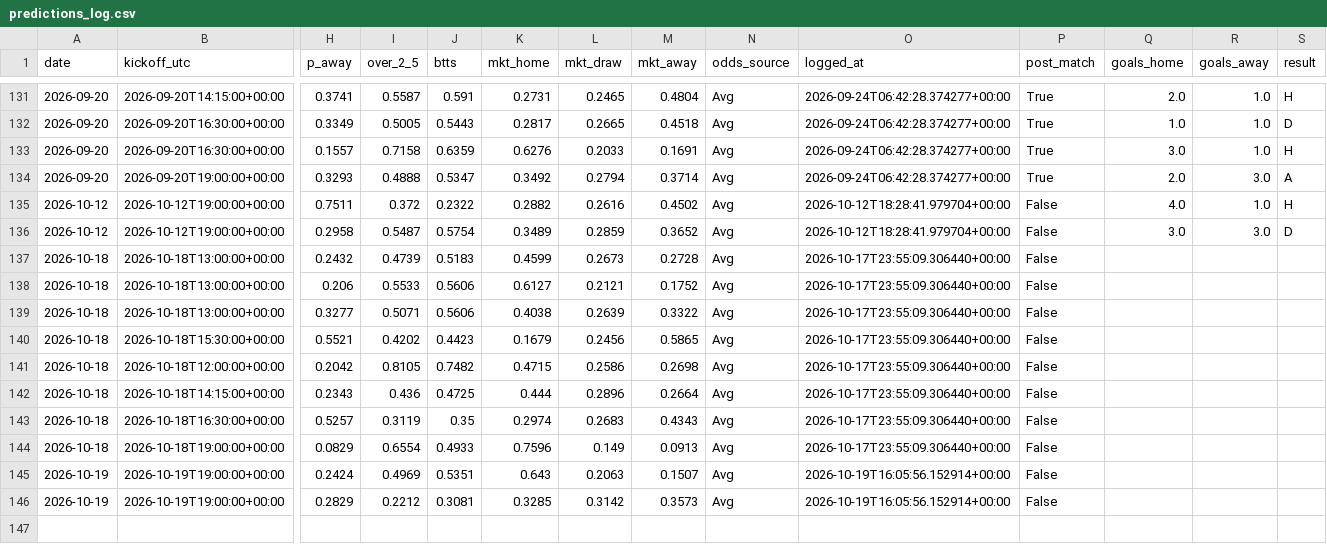
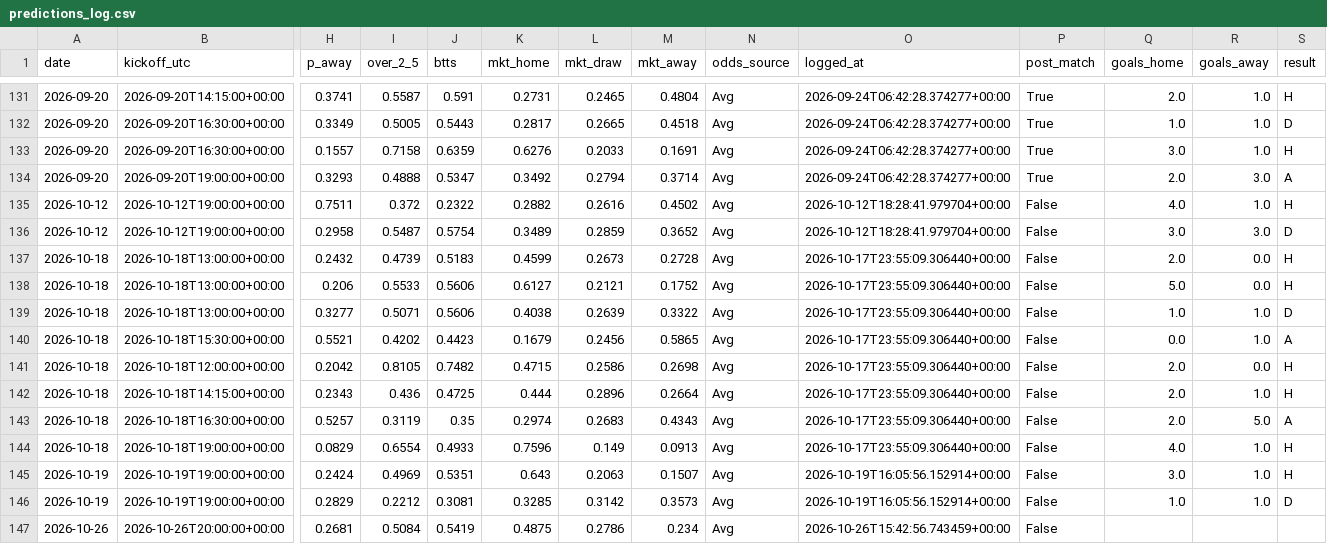
Before and after one commit to nineshoot/arsims-soccer-analysis, a CSV file: predictions_log.csv, drawn as a sheet; only a part is shown, gaps mark what is left out; rows hold the shown columns only; the diff names each change by its address in the sheet, - before the commit and + after, or states it on an @@ line.

Commit message:
auto: predictions 2026-10-26

```diff
--- a/predictions_log.csv
+++ b/predictions_log.csv
-Q137 (goals_home): (empty)
+Q137 (goals_home): 2.0
-R137:R138 (goals_away): (empty)
+R137:R138 (goals_away): 0.0
-S137:S138 (result): (empty)
+S137:S138 (result): H
-Q138 (goals_home): (empty)
+Q138 (goals_home): 5.0
-Q139 (goals_home): (empty)
+Q139 (goals_home): 1.0
-R139:R140 (goals_away): (empty)
+R139:R140 (goals_away): 1.0
-S139 (result): (empty)
+S139 (result): D
-Q140 (goals_home): (empty)
+Q140 (goals_home): 0.0
-S140 (result): (empty)
+S140 (result): A
-Q141:Q143 (goals_home): (empty)
+Q141:Q143 (goals_home): 2.0
-R141 (goals_away): (empty)
+R141 (goals_away): 0.0
-S141:S142 (result): (empty)
+S141:S142 (result): H
-R142 (goals_away): (empty)
+R142 (goals_away): 1.0
-R143 (goals_away): (empty)
+R143 (goals_away): 5.0
-S143 (result): (empty)
+S143 (result): A
-Q144 (goals_home): (empty)
+Q144 (goals_home): 4.0
-R144:R146 (goals_away): (empty)
+R144:R146 (goals_away): 1.0
-S144:S145 (result): (empty)
+S144:S145 (result): H
-Q145 (goals_home): (empty)
+Q145 (goals_home): 3.0
-Q146 (goals_home): (empty)
+Q146 (goals_home): 1.0
-S146 (result): (empty)
+S146 (result): D
+row 147: 2026-10-26 | 2026-10-26T20:00:00+00:00 | 0.2681 | 0.5084 | 0.5419 | 0.4875 | 0.2786 | 0.234 | Avg | 2026-10-26T15:42:56.743459+00:00 | False
```
Also changed, not shown: 3 other files.
